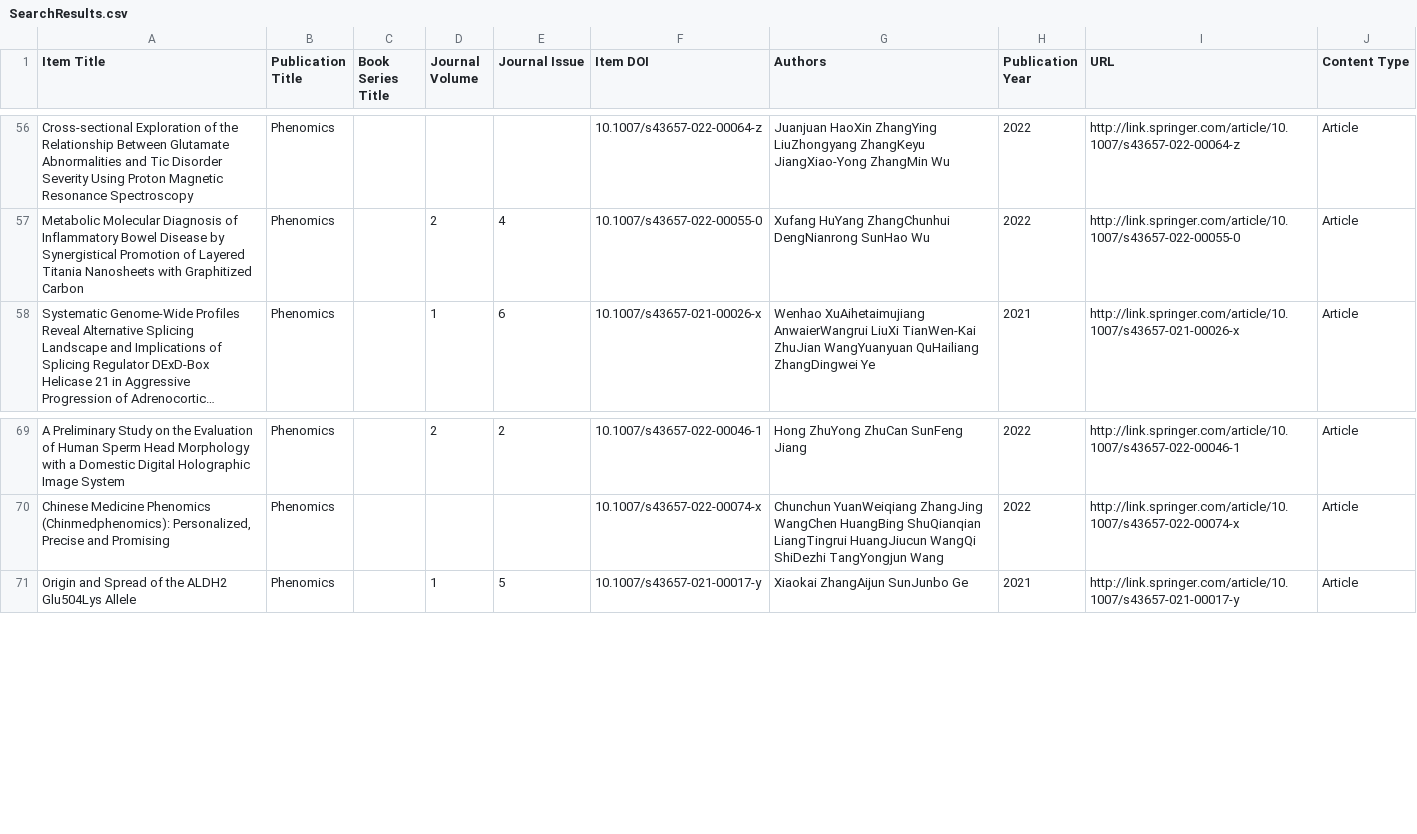
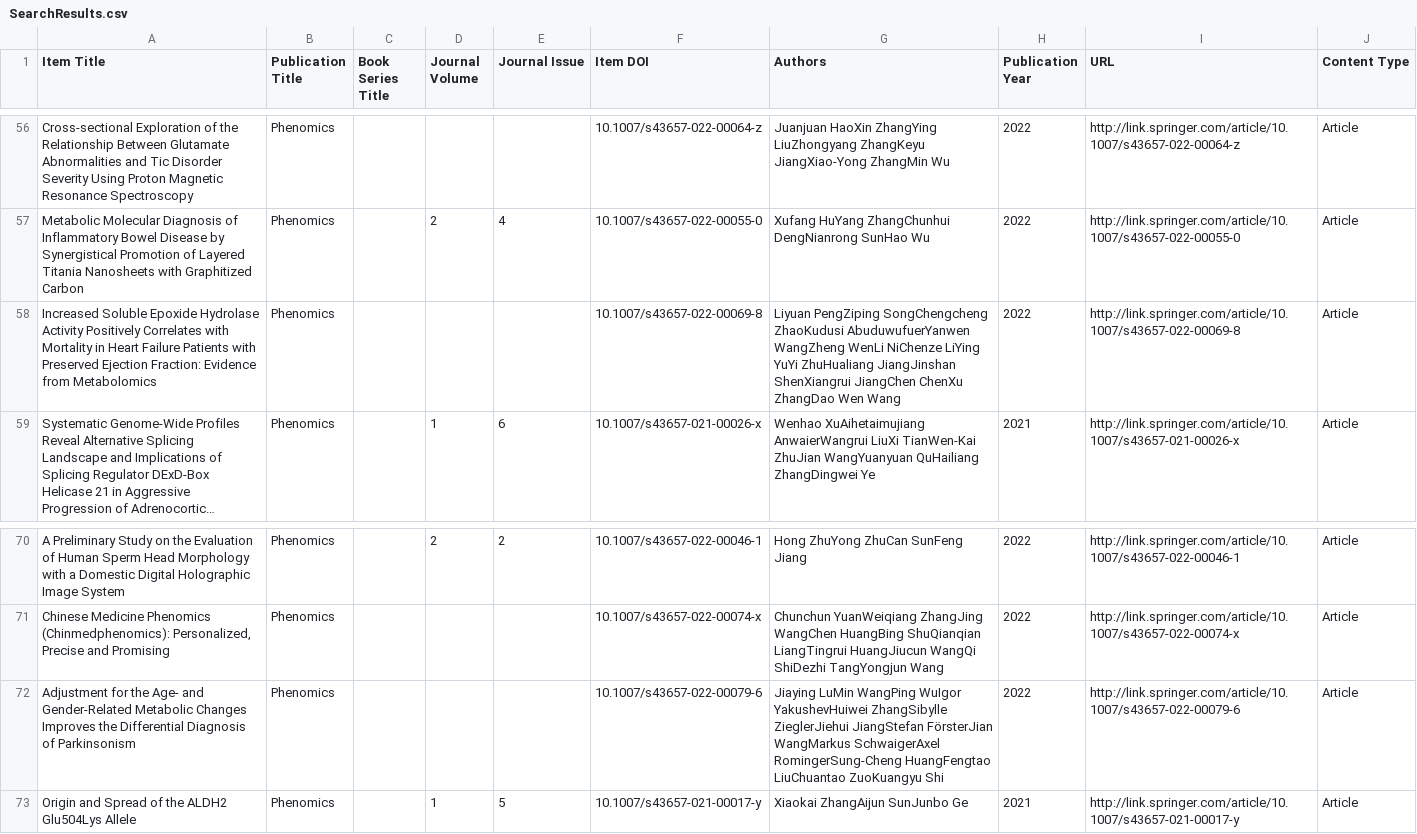
Before and after one commit to Wqing35/phenomics, a CSV file: weekly_online_paper_metrices/SearchResults.csv, drawn as a sheet; only a part is shown, gaps mark what is left out; long unchanged cells end in …; the diff names each change by its address in the sheet, - before the commit and + after, or states it on an @@ line.

```diff
--- a/weekly_online_paper_metrices/SearchResults.csv
+++ b/weekly_online_paper_metrices/SearchResults.csv
+row 58: Increased Soluble Epoxide Hydrolase Activity Positively Correlates with Mortality in Heart Failure Patients with Preserved Ejection Fraction: Evidence from Metabolomics | Phenomics |  |  |  | 10.1007/s43657-022-00069-8 | Liyuan PengZiping SongChengcheng ZhaoKudusi AbuduwufuerYanwen WangZheng WenLi NiChenze LiYing YuYi ZhuHualiang JiangJinshan ShenXiangrui JiangChen ChenXu ZhangDao Wen Wang | 2022 | http://link.springer.com/article/10.1007/s43657-022-00069-8 | Article
+row 72: Adjustment for the Age- and Gender-Related Metabolic Changes Improves the Differential Diagnosis of Parkinsonism | Phenomics |  |  |  | 10.1007/s43657-022-00079-6 | Jiaying LuMin WangPing WuIgor YakushevHuiwei ZhangSibylle ZieglerJiehui JiangStefan FörsterJian WangMarkus SchwaigerAxel RomingerSung-Cheng HuangFengtao LiuChuantao ZuoKuangyu Shi | 2022 | http://link.springer.com/article/10.1007/s43657-022-00079-6 | Article
```
Also changed, not shown: 9 other files.
